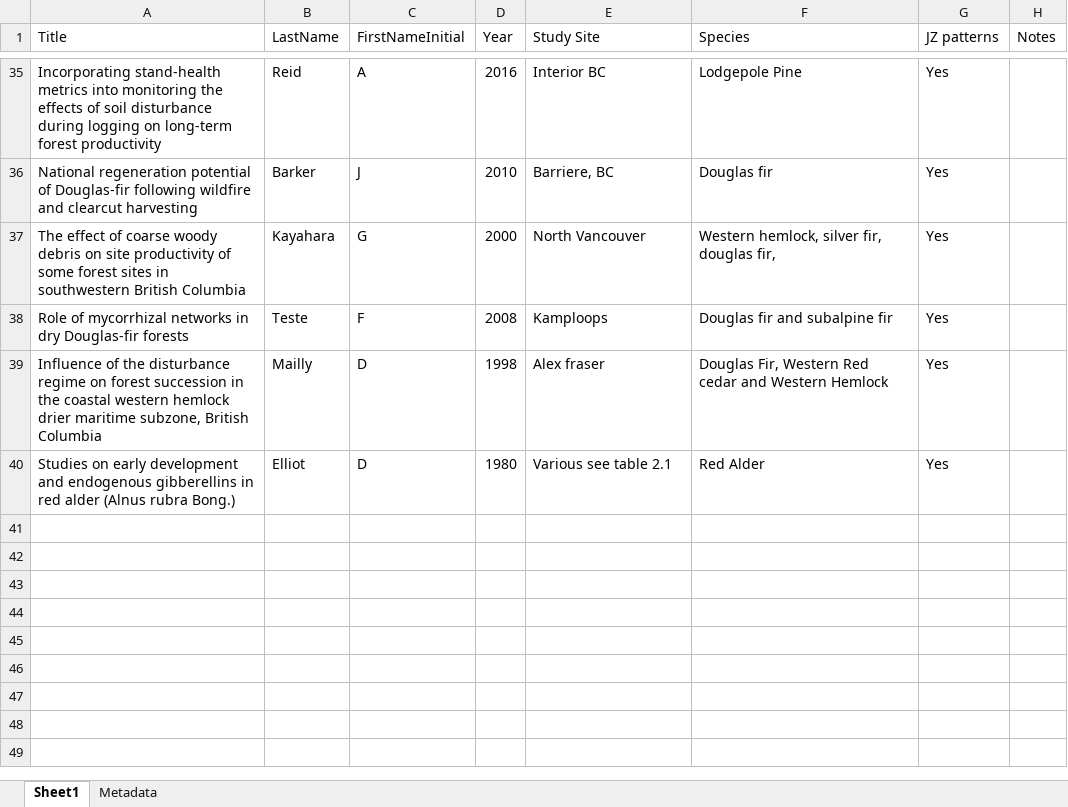
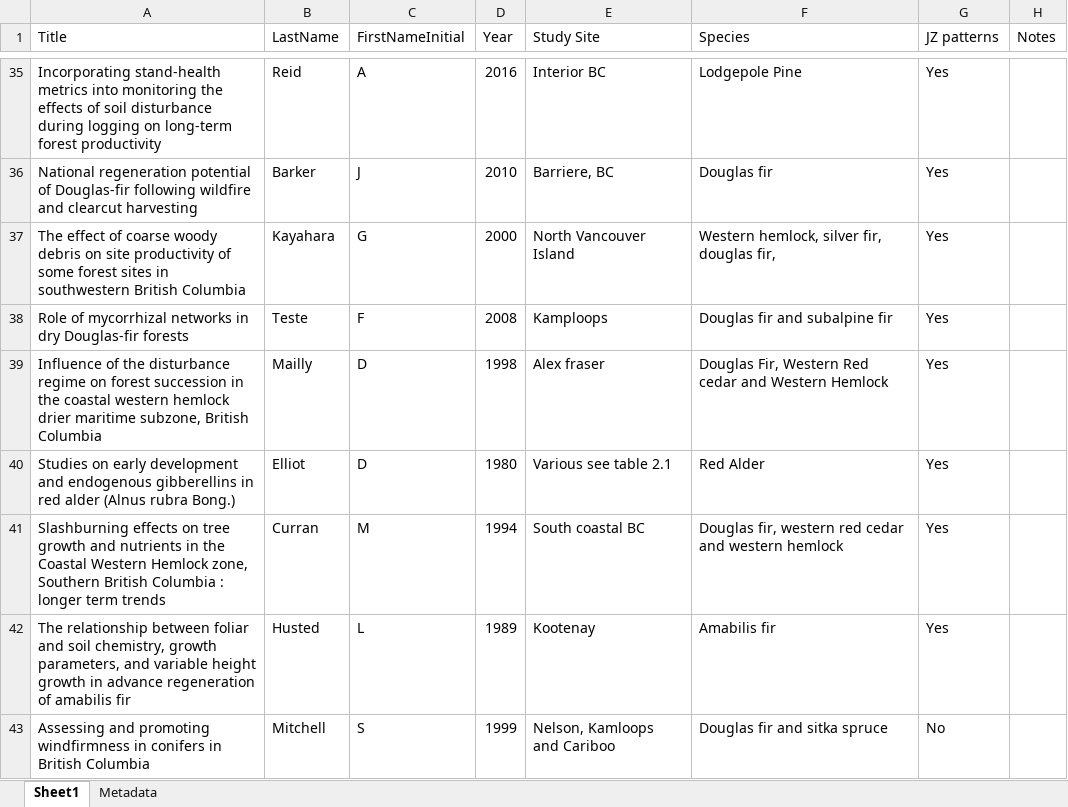
Before and after one commit to temporalecologylab/coexistBCforests, an Excel workbook: notes/Theses_literature_search.xlsx, sheet Sheet1, drawn as a sheet; only a part is shown, gaps mark what is left out; values as stored, in another font and other column widths than the file's, no borders; the diff covers the shown part only; the diff names each change by its address in the sheet, - before the commit and + after, or states it on an @@ line.

```diff
--- a/notes/Theses_literature_search.xlsx (sheet Sheet1)
+++ b/notes/Theses_literature_search.xlsx (sheet Sheet1)
-E37 (Study Site): North Vancouver
+E37 (Study Site): North Vancouver Island
+row 41: Slashburning effects on tree growth and nutrients in the Coastal Western Hemlock zone, Southern British Columbia : longer term trends | Curran | M | 1994 | South coastal BC | Douglas fir, western red cedar and western hemlock | Yes
+row 42: The relationship between foliar and soil chemistry, growth parameters, and variable height growth in advance regeneration of amabilis fir | Husted | L | 1989 | Kootenay | Amabilis fir | Yes
+row 43: Assessing and promoting windfirmness in conifers in British Columbia | Mitchell | S | 1999 | Nelson, Kamloops and Cariboo | Douglas fir and sitka spruce | No
```
Also changed, not shown: 7 added rows and 9 edited cells elsewhere in this sheet, 1 other file.
